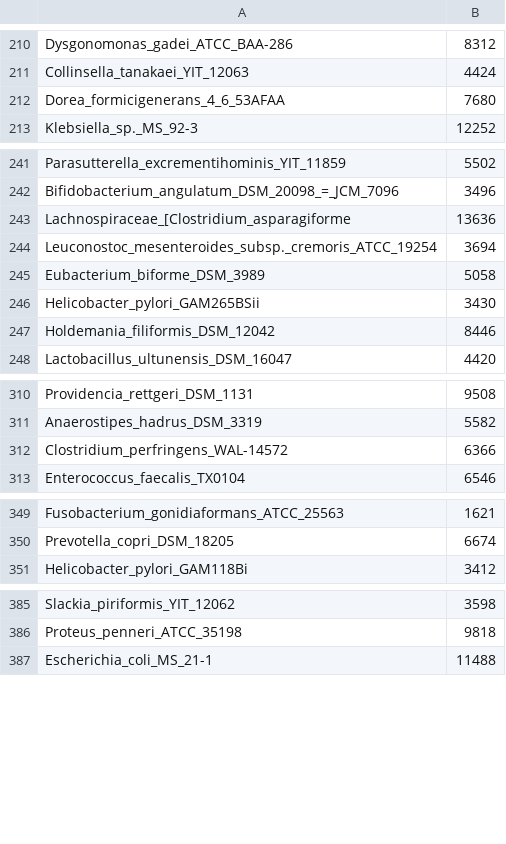
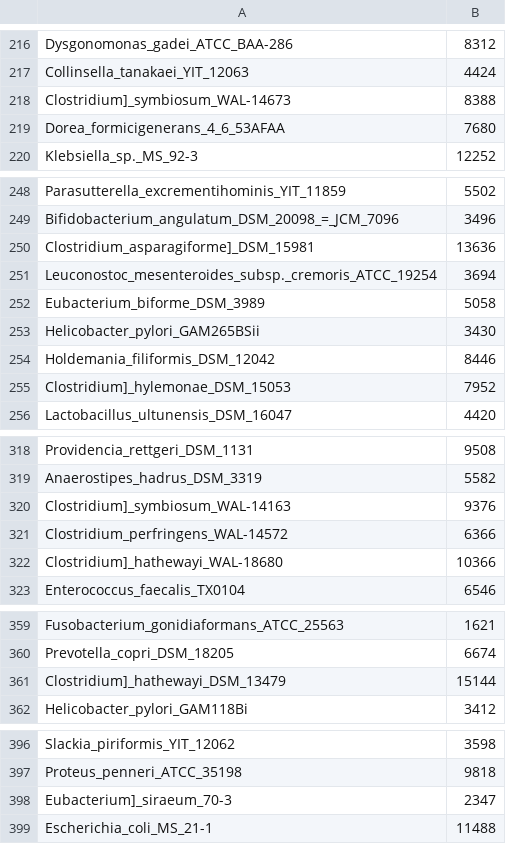
Before and after one commit to gmaline/SeniorProject, a CSV file: Species/files_info.csv, drawn as a sheet; only a part is shown, gaps mark what is left out; the diff covers the shown part only.

```diff
--- a/Species/files_info.csv
+++ b/Species/files_info.csv
@@ -211,2 +217,3 @@ Dysgonomonas_gadei_ATCC_BAA-286,8312
 Collinsella_tanakaei_YIT_12063,4424
+Clostridium]_symbiosum_WAL-14673,8388
 Dorea_formicigenerans_4_6_53AFAA,7680
@@ -242,3 +249,3 @@ Parasutterella_excrementihominis_YIT_11859,5502
 Bifidobacterium_angulatum_DSM_20098_=_JCM_7096,3496
-Lachnospiraceae_[Clostridium_asparagiforme,13636
+Clostridium_asparagiforme]_DSM_15981,13636
 Leuconostoc_mesenteroides_subsp._cremoris_ATCC_19254,3694
@@ -247,2 +254,3 @@ Helicobacter_pylori_GAM265BSii,3430
 Holdemania_filiformis_DSM_12042,8446
+Clostridium]_hylemonae_DSM_15053,7952
 Lactobacillus_ultunensis_DSM_16047,4420
@@ -311,3 +319,5 @@ Providencia_rettgeri_DSM_1131,9508
 Anaerostipes_hadrus_DSM_3319,5582
+Clostridium]_symbiosum_WAL-14163,9376
 Clostridium_perfringens_WAL-14572,6366
+Clostridium]_hathewayi_WAL-18680,10366
 Enterococcus_faecalis_TX0104,6546
@@ -350,2 +360,3 @@ Fusobacterium_gonidiaformans_ATCC_25563,1621
 Prevotella_copri_DSM_18205,6674
+Clostridium]_hathewayi_DSM_13479,15144
 Helicobacter_pylori_GAM118Bi,3412
@@ -386,2 +397,3 @@ Slackia_piriformis_YIT_12062,3598
 Proteus_penneri_ATCC_35198,9818
+Eubacterium]_siraeum_70-3,2347
 Escherichia_coli_MS_21-1,11488
```
Also changed, not shown: 11 added rows, 4 removed rows and 4 edited cells elsewhere in this file, 5 other files.
